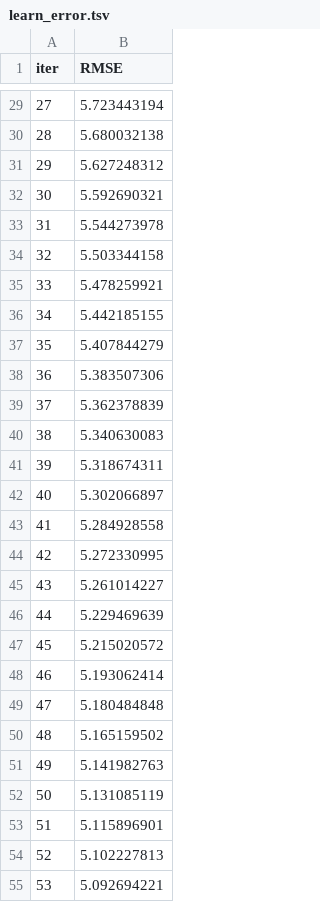
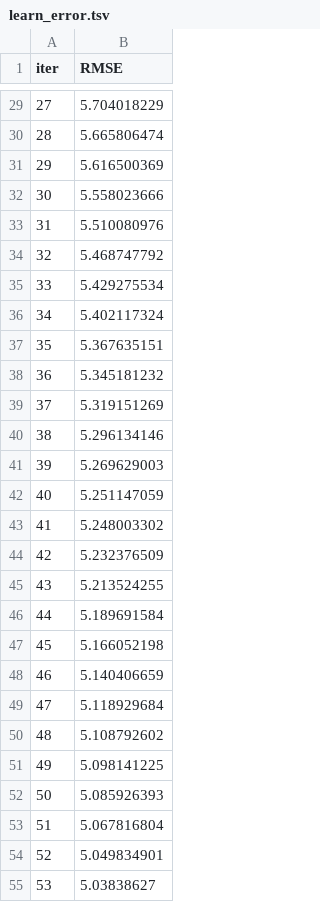
Before and after one commit to Deepanshow/ML_Projects, a TSV file: catboost_info/learn_error.tsv, drawn as a sheet; only a part is shown, gaps mark what is left out; the diff covers the shown part only.

```diff
--- a/catboost_info/learn_error.tsv
+++ b/catboost_info/learn_error.tsv
@@ -29,27 +29,27 @@ iter	RMSE
-27	5.723443194
-28	5.680032138
-29	5.627248312
-30	5.592690321
-31	5.544273978
-32	5.503344158
-33	5.478259921
-34	5.442185155
-35	5.407844279
-36	5.383507306
-37	5.362378839
-38	5.340630083
-39	5.318674311
-40	5.302066897
-41	5.284928558
-42	5.272330995
-43	5.261014227
-44	5.229469639
-45	5.215020572
-46	5.193062414
-47	5.180484848
-48	5.165159502
-49	5.141982763
-50	5.131085119
-51	5.115896901
-52	5.102227813
-53	5.092694221
+27	5.704018229
+28	5.665806474
+29	5.616500369
+30	5.558023666
+31	5.510080976
+32	5.468747792
+33	5.429275534
+34	5.402117324
+35	5.367635151
+36	5.345181232
+37	5.319151269
+38	5.296134146
+39	5.269629003
+40	5.251147059
+41	5.248003302
+42	5.232376509
+43	5.213524255
+44	5.189691584
+45	5.166052198
+46	5.140406659
+47	5.118929684
+48	5.108792602
+49	5.098141225
+50	5.085926393
+51	5.067816804
+52	5.049834901
+53	5.03838627
```
Also changed, not shown: 73 edited cells elsewhere in this file, catboost_info/time_left.tsv, 25 other files.
